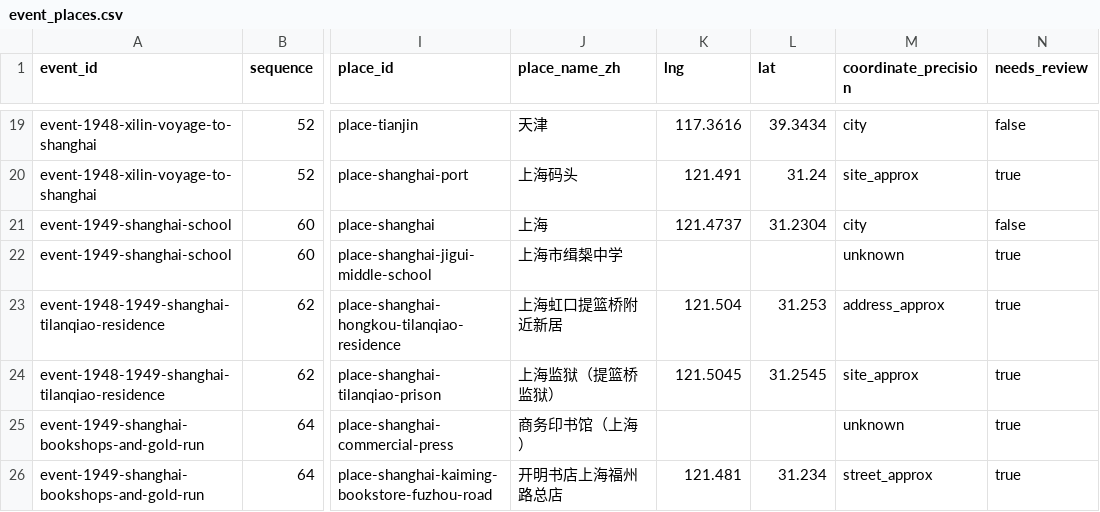
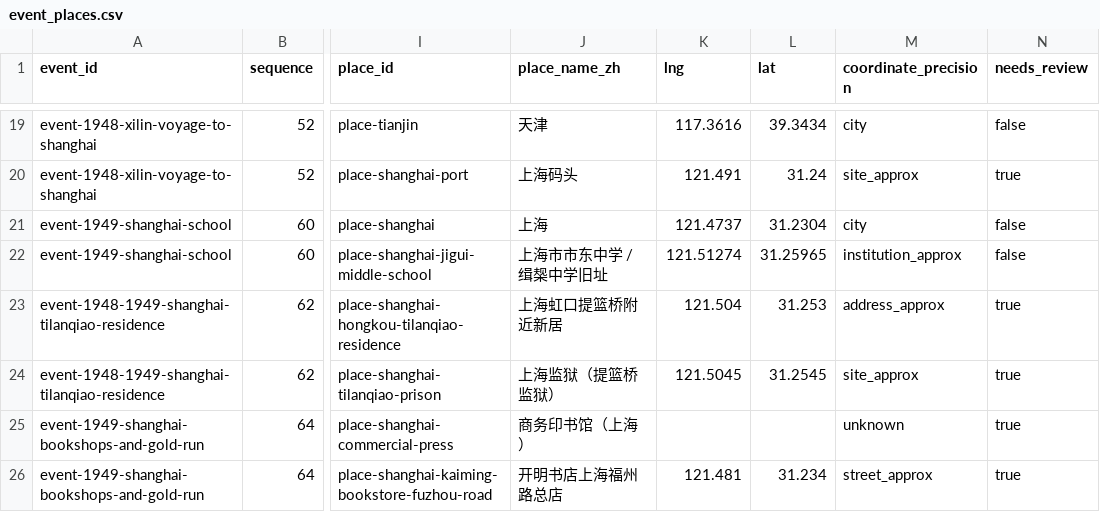
Before and after one commit to GOLGO11/leeao-map, a CSV file: data/event_places.csv, drawn as a sheet; only a part is shown, gaps mark what is left out; the diff covers the shown part only; the diff names each change by its address in the sheet, - before the commit and + after, or states it on an @@ line.

```diff
--- a/data/event_places.csv
+++ b/data/event_places.csv
-J22 (place_name_zh): 上海市缉椝中学
+J22 (place_name_zh): 上海市市东中学 / 缉椝中学旧址
-K22 (lng): (empty)
+K22 (lng): 121.51274
-L22 (lat): (empty)
+L22 (lat): 31.25965
-M22 (coordinate_precision): unknown
+M22 (coordinate_precision): institution_approx
-N22 (needs_review): true
+N22 (needs_review): false
```
Also changed, not shown: 4 added rows, 7 moved rows and 30 edited cells elsewhere in this file, data/places.csv, 7 other files.
